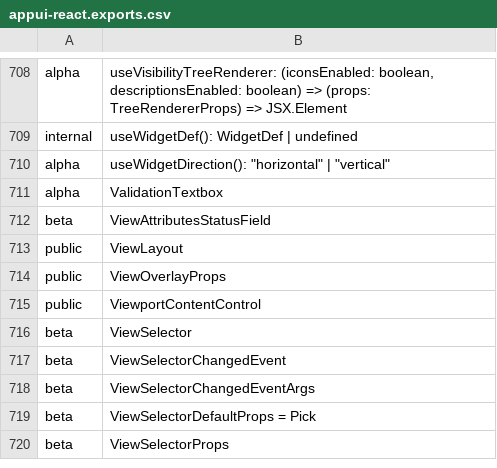
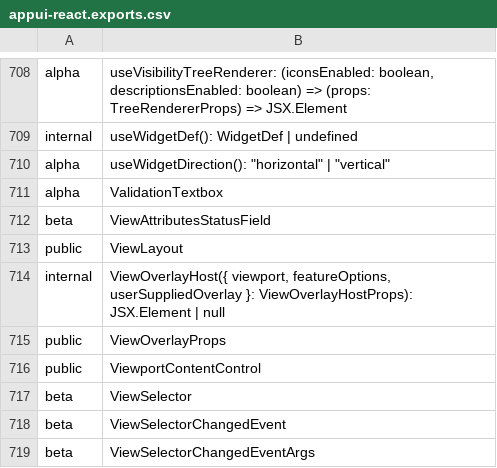
Before and after one commit to iTwin/appui, a CSV file: common/api/summary/appui-react.exports.csv, drawn as a sheet; only a part is shown, gaps mark what is left out; the shorter side is filled out with more unchanged rows.

Commit message:
Add a state variable to control the display of ViewOverlays (#2950)
* Add state variable to control display of view overlay

* Rush change

* Extract api

* NextVersion.md

```diff
--- a/common/api/summary/appui-react.exports.csv
+++ b/common/api/summary/appui-react.exports.csv
@@ -713,2 +713,3 @@ beta;ViewAttributesStatusField
 public;ViewLayout
+internal;ViewOverlayHost({ viewport, featureOptions, userSuppliedOverlay }: ViewOverlayHostProps): JSX.Element | null
 public;ViewOverlayProps
```
Also changed, not shown: 8 other files.
